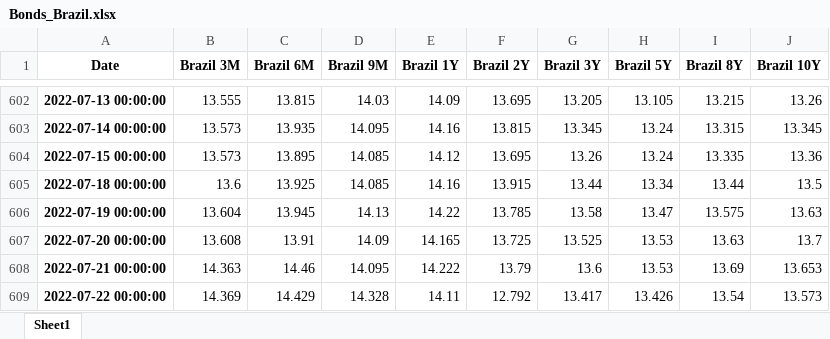
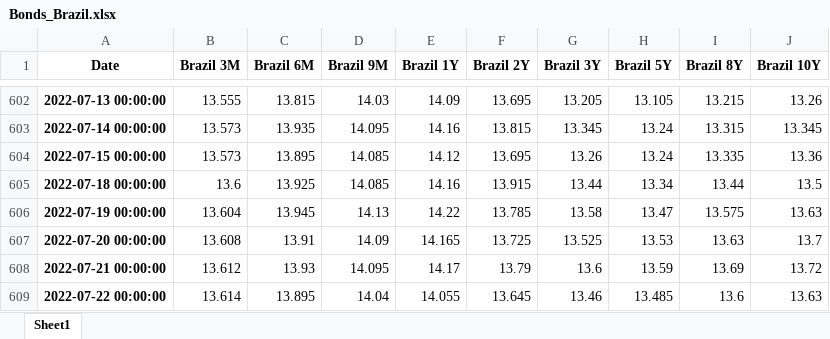
Before and after one commit to cober-data/curvature_database, an Excel workbook: Bonds_Brazil.xlsx, sheet Sheet1, drawn as a sheet; only a part is shown, gaps mark what is left out; values as stored, in another font and other column widths than the file's, no borders; the diff names each change by its address in the sheet, - before the commit and + after, or states it on an @@ line.

```diff
--- a/Bonds_Brazil.xlsx (sheet Sheet1)
+++ b/Bonds_Brazil.xlsx (sheet Sheet1)
-B608 (Brazil 3M): 14.363
+B608 (Brazil 3M): 13.612
-C608 (Brazil 6M): 14.46
+C608 (Brazil 6M): 13.93
-E608 (Brazil 1Y): 14.222
+E608 (Brazil 1Y): 14.17
-H608 (Brazil 5Y): 13.53
+H608 (Brazil 5Y): 13.59
-J608 (Brazil 10Y): 13.653
+J608 (Brazil 10Y): 13.72
-B609 (Brazil 3M): 14.369
+B609 (Brazil 3M): 13.614
-C609 (Brazil 6M): 14.429
+C609 (Brazil 6M): 13.895
-D609 (Brazil 9M): 14.328
+D609 (Brazil 9M): 14.04
-E609 (Brazil 1Y): 14.11
+E609 (Brazil 1Y): 14.055
-F609 (Brazil 2Y): 12.792
+F609 (Brazil 2Y): 13.645
-G609 (Brazil 3Y): 13.417
+G609 (Brazil 3Y): 13.46
-H609 (Brazil 5Y): 13.426
+H609 (Brazil 5Y): 13.485
-I609 (Brazil 8Y): 13.54
+I609 (Brazil 8Y): 13.6
-J609 (Brazil 10Y): 13.573
+J609 (Brazil 10Y): 13.63
```
Also changed, not shown: Bonds_Belgium.xlsx, Bonds_Germany.xlsx, 39 other files.
